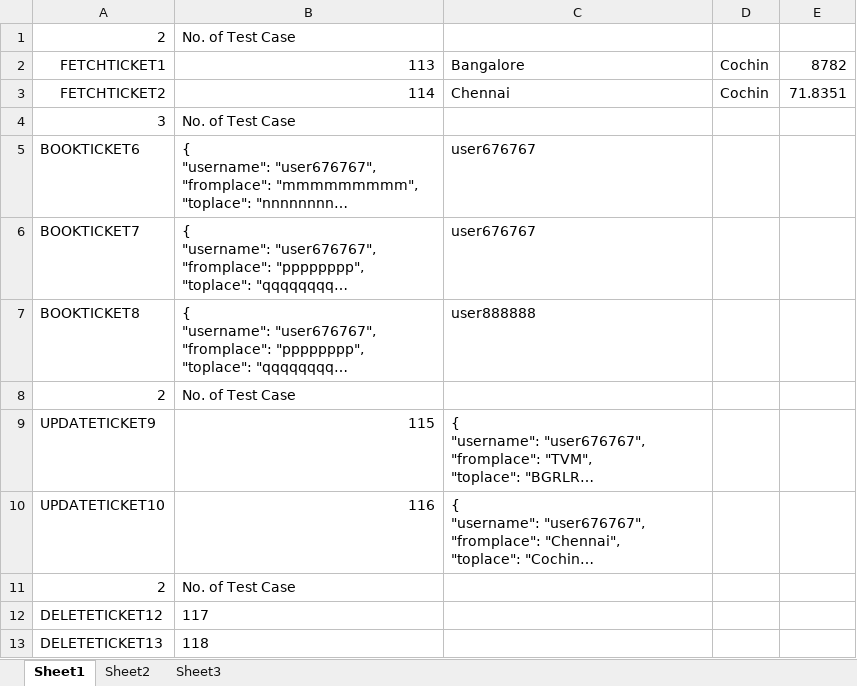
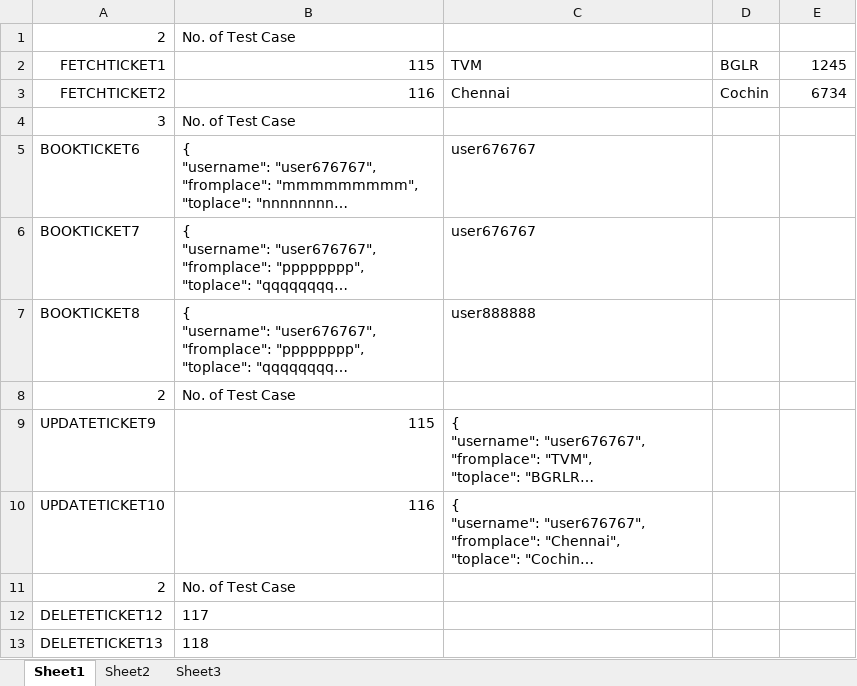
Before and after one commit to anoop-ge/Files, an Excel workbook: Book2.xlsx, sheet Sheet1, drawn as a sheet; long unchanged cells end in …; values as stored, in another font and other column widths than the file's, no borders; removed rows and columns are numbered as before the commit, all else as after; the diff names each change by its address in the sheet, - before the commit and + after, or states it on an @@ line.

Commit message:
Add files via upload

```diff
--- a/Book2.xlsx (sheet Sheet1)
+++ b/Book2.xlsx (sheet Sheet1)
-row 2: FETCHTICKET1 | 113 | Bangalore | Cochin | 8782
+row 2: FETCHTICKET1 | 115 | TVM | BGLR | 1245
-B3: 114
+B3: 116
-E3: 71.8351
+E3: 6734
```
